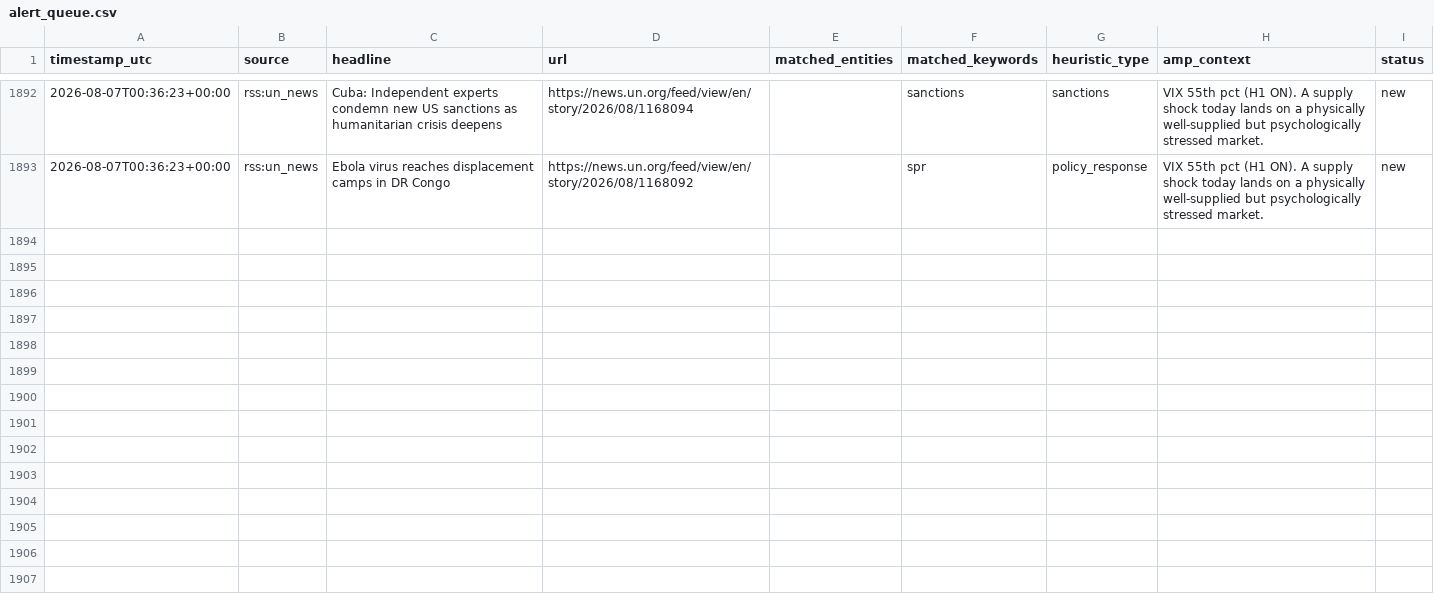
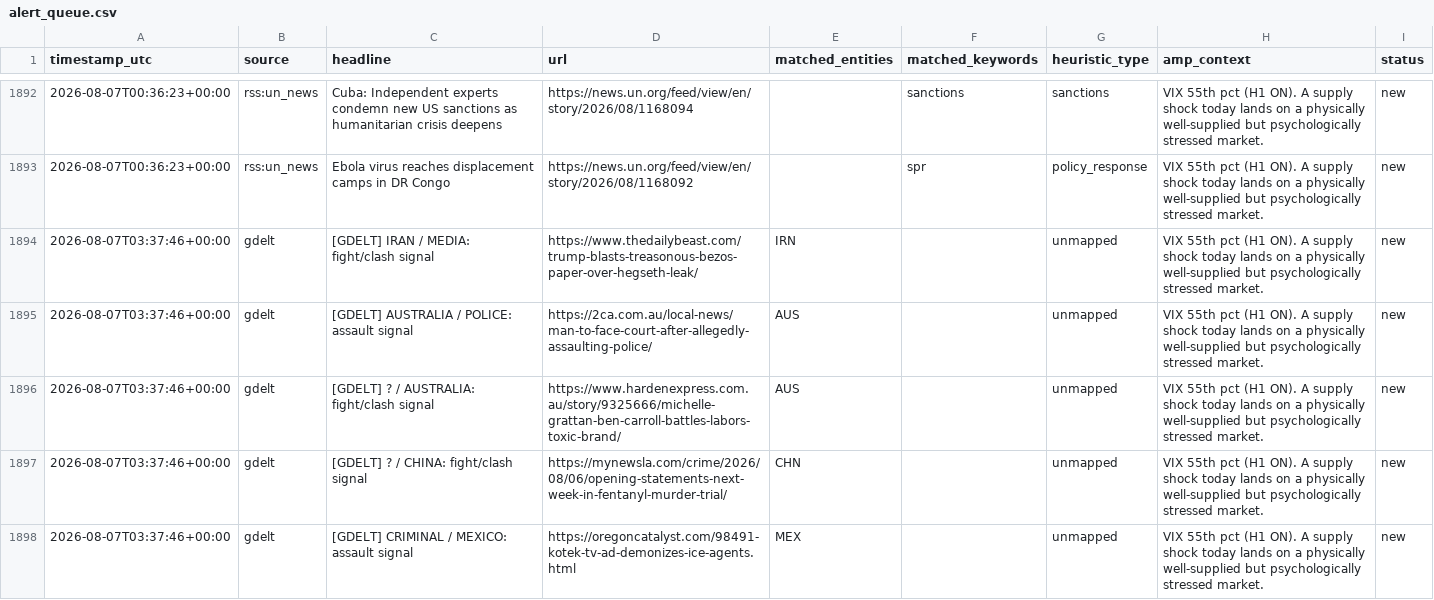
Before and after one commit to josephdelany/ripple-engine, a CSV file: data/alert_queue.csv, drawn as a sheet; only a part is shown, gaps mark what is left out; the diff covers the shown part only.

```diff
--- a/data/alert_queue.csv
+++ b/data/alert_queue.csv
@@ -1893 +1893,6 @@ timestamp_utc,source,headline,url,matched_entities,matched_keywords,heuristic_ty
 2026-08-07T00:36:23+00:00,rss:un_news,Ebola virus reaches displacement camps in DR Congo,https://news.un.org/feed/view/en/story/2026/08/1168092,,spr,policy_response,VIX 55th pct (H1 ON). A supply shock today lands on a physically well-supplied but psychologically stressed market.,new
+2026-08-07T03:37:46+00:00,gdelt,[GDELT] IRAN / MEDIA: fight/clash signal,https://www.thedailybeast.com/trump-blasts-treasonous-bezos-paper-over-hegseth-leak/,IRN,,unmapped,VIX 55th pct (H1 ON). A supply shock today lands on a physically well-supplied but psychologically stressed market.,new
+2026-08-07T03:37:46+00:00,gdelt,[GDELT] AUSTRALIA / POLICE: assault signal,https://2ca.com.au/local-news/man-to-face-court-after-allegedly-assaulting-police/,AUS,,unmapped,VIX 55th pct (H1 ON). A supply shock today lands on a physically well-supplied but psychologically stressed market.,new
+2026-08-07T03:37:46+00:00,gdelt,[GDELT] ? / AUSTRALIA: fight/clash signal,https://www.hardenexpress.com.au/story/9325666/michelle-grattan-ben-carroll-battles-labors-toxic-brand/,AUS,,unmapped,VIX 55th pct (H1 ON). A supply shock today lands on a physically well-supplied but psychologically stressed market.,new
+2026-08-07T03:37:46+00:00,gdelt,[GDELT] ? / CHINA: fight/clash signal,https://mynewsla.com/crime/2026/08/06/opening-statements-next-week-in-fentanyl-murder-trial/,CHN,,unmapped,VIX 55th pct (H1 ON). A supply shock today lands on a physically well-supplied but psychologically stressed market.,new
+2026-08-07T03:37:46+00:00,gdelt,[GDELT] CRIMINAL / MEXICO: assault signal,https://oregoncatalyst.com/98491-kotek-tv-ad-demonizes-ice-agents.html,MEX,,unmapped,VIX 55th pct (H1 ON). A supply shock today lands on a physically well-supplied but psychologically stressed market.,new
```
Also changed, not shown: 5 added rows elsewhere in this file, data/state/situation_log.csv, 1 other file.
